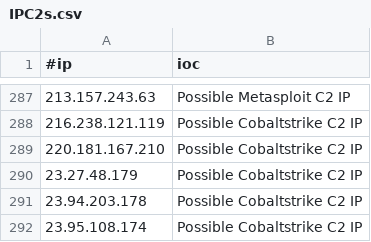
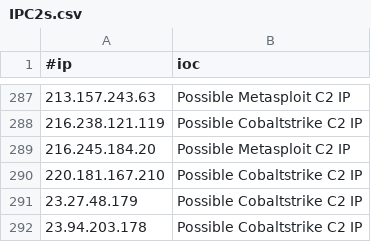
Before and after one commit to Xavier001/IOCs, a CSV file: IPC2s.csv, drawn as a sheet; only a part is shown, gaps mark what is left out; the shorter side is filled out with more unchanged rows.

```diff
--- a/IPC2s.csv
+++ b/IPC2s.csv
@@ -288,2 +288,3 @@
 216.238.121.119,Possible Cobaltstrike C2 IP
+216.245.184.20,Possible Metasploit C2 IP
 220.181.167.210,Possible Cobaltstrike C2 IP
```
Also changed, not shown: 3 other files.
